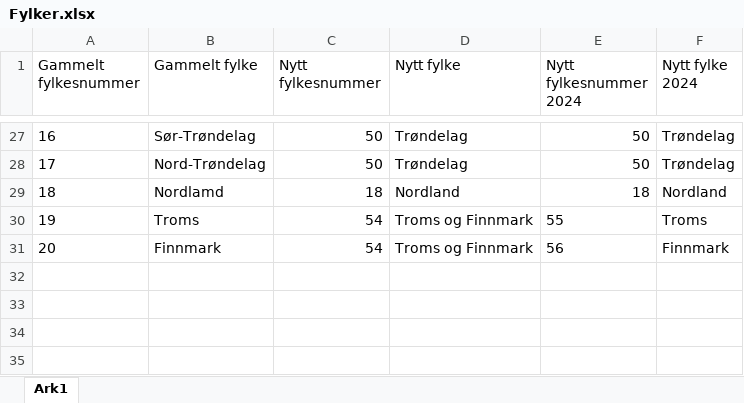
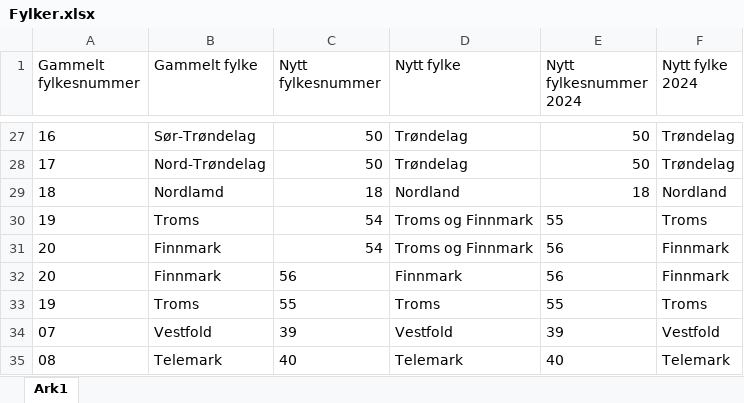
Before and after one commit to TrondelagiTall/mal, an Excel workbook: Fylker.xlsx, sheet Ark1, drawn as a sheet; only a part is shown, gaps mark what is left out; values as stored, in another font and other column widths than the file's, no borders; the diff names each change by its address in the sheet, - before the commit and + after, or states it on an @@ line.

Commit message:
Add files via upload
Add ekstra raw with Troms, Finnmark, Vesfold og Telemark as fylker

```diff
--- a/Fylker.xlsx (sheet Ark1)
+++ b/Fylker.xlsx (sheet Ark1)
+row 32: 20 | Finnmark | 56 | Finnmark | 56 | Finnmark
+row 33: 19 | Troms | 55 | Troms | 55 | Troms
+row 34: 07 | Vestfold | 39 | Vestfold | 39 | Vestfold
+row 35: 08 | Telemark | 40 | Telemark | 40 | Telemark
```
